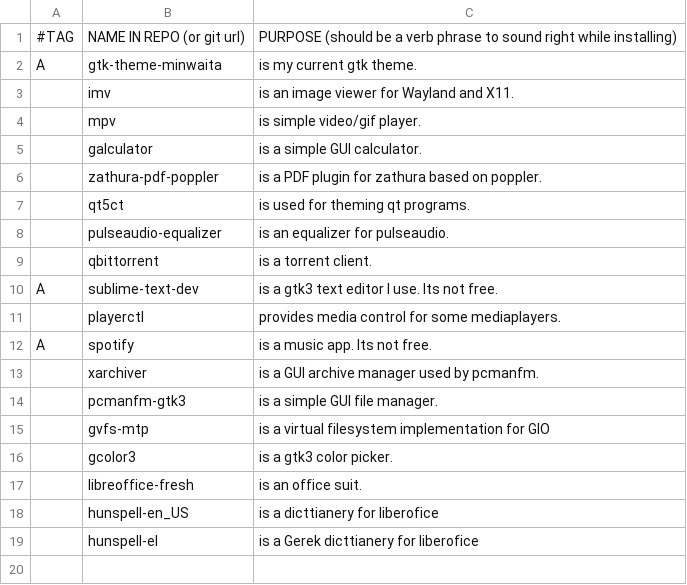
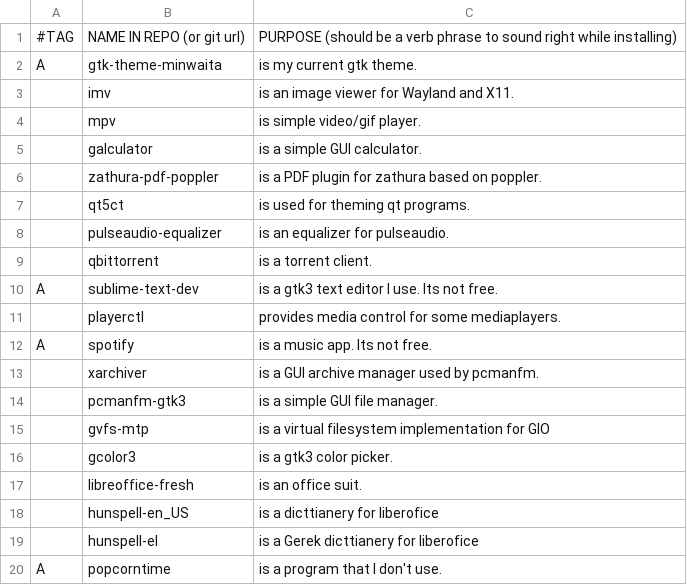
Before and after one commit to ispanos/anergos, a CSV file: programs/common.csv, drawn as a sheet.

```diff
--- a/programs/common.csv
+++ b/programs/common.csv
@@ -19 +19,2 @@ A,spotify,is a music app. Its not free.
 ,hunspell-el,is a Gerek dicttianery for liberofice
+A,popcorntime,"is a program that I don't use."
```
Also changed, not shown: programs/progs.csv, 2 other files.
